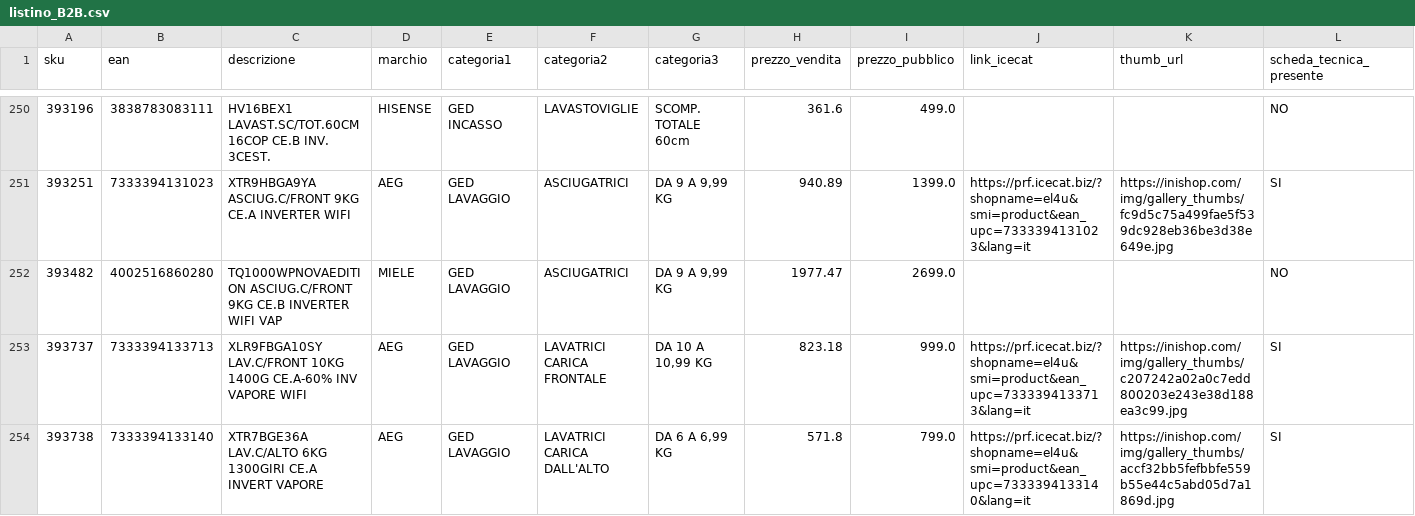
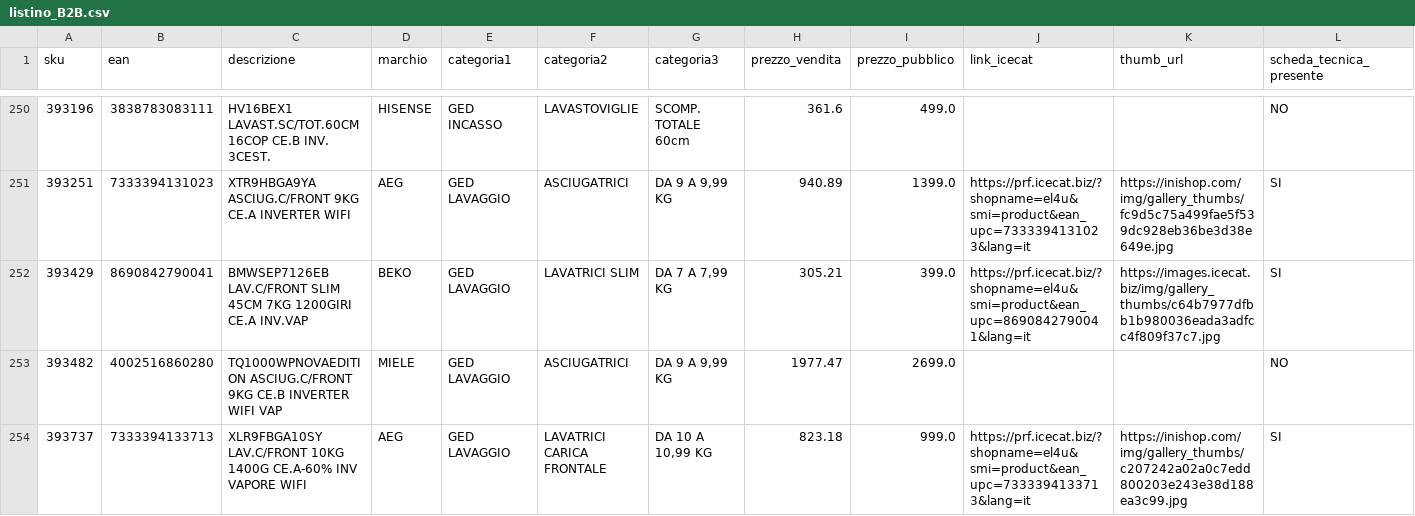
Before and after one commit to el4u-b2b/listino-b2b, a CSV file: listino_B2B.csv, drawn as a sheet; only a part is shown, gaps mark what is left out; the shorter side is filled out with more unchanged rows; the diff covers the shown part only; the diff names each change by its address in the sheet, - before the commit and + after, or states it on an @@ line.

```diff
--- a/listino_B2B.csv
+++ b/listino_B2B.csv
+row 252: 393429 | 8690842790041 | BMWSEP7126EB LAV.C/FRONT SLIM 45CM 7KG 1200GIRI CE.A INV.VAP | BEKO | GED LAVAGGIO | LAVATRICI SLIM | DA 7 A 7,99 KG | 305.21 | 399.0 | https://prf.icecat.biz/?shopname=el4u&smi=product&ean_upc=8690842790041&lang=it | https://images.icecat.biz/img/gallery_thumbs/c64b7977dfbb1b980036eada3adfcc4f809f37c7.jpg | SI
```
Also changed, not shown: 3 added rows and 3 removed rows elsewhere in this file, 1 other file.
